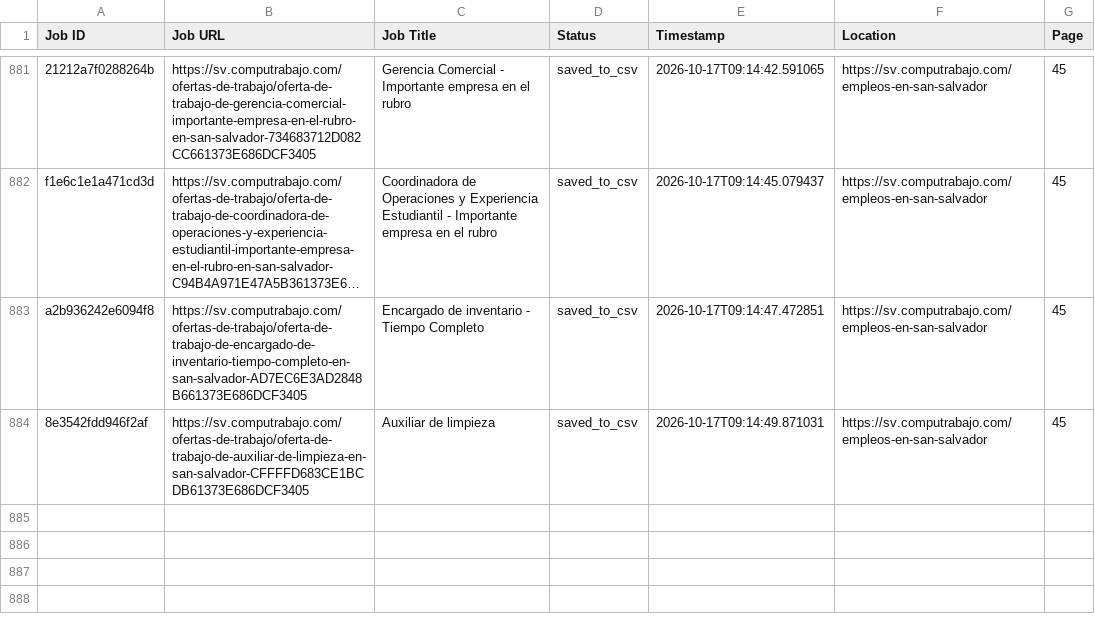
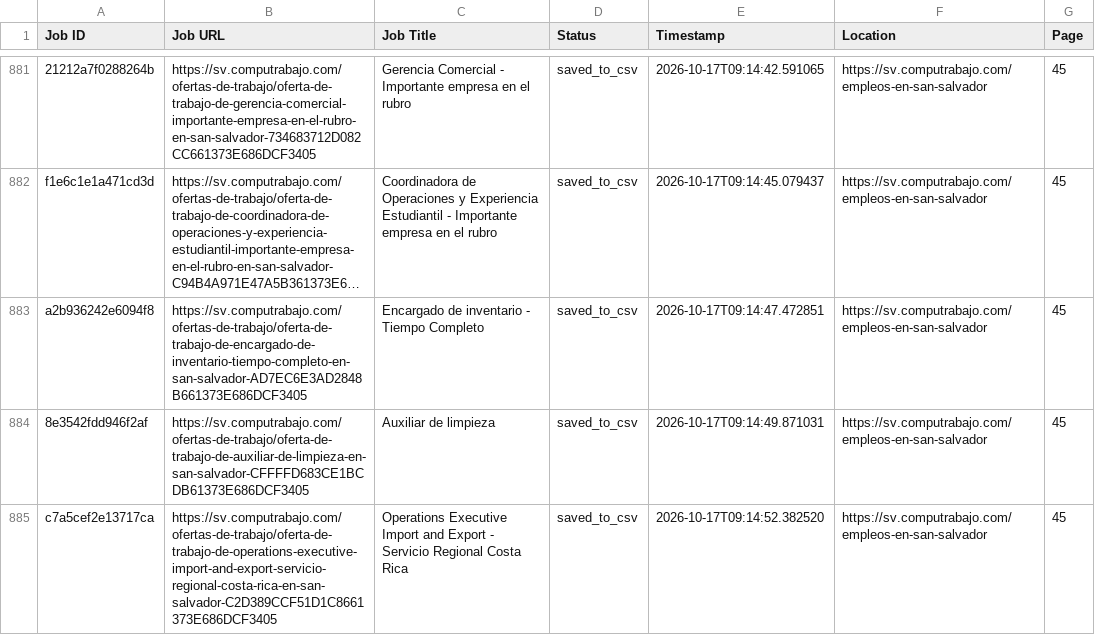
Before and after one commit to liliankason/computrabajo_elsalvador_scraper, a CSV file: elsalvador_processed.csv, drawn as a sheet; only a part is shown, gaps mark what is left out; long unchanged cells end in ….

```diff
--- a/elsalvador_processed.csv
+++ b/elsalvador_processed.csv
@@ -884 +884,2 @@ a2b936242e6094f8,https://sv.computrabajo.com/ofertas-de-trabajo/oferta-de-trabaj
 8e3542fdd946f2af,https://sv.computrabajo.com/ofertas-de-trabajo/oferta-de-trabajo-de-auxiliar-de-limpieza-en-san-salvador-CFFFFD683CE1BCDB61373E686DCF3405,Auxiliar de limpieza,saved_to_csv,2026-10-17T09:14:49.871031,https://sv.computrabajo.com/empleos-en-san-salvador,45
+c7a5cef2e13717ca,https://sv.computrabajo.com/ofertas-de-trabajo/oferta-de-trabajo-de-operations-executive-import-and-export-servicio-regional-costa-rica-en-san-salvador-C2D389CCF51D1C8661373E686DCF3405,Operations Executive Import and Export - Servicio Regional Costa Rica,saved_to_csv,2026-10-17T09:14:52.382520,https://sv.computrabajo.com/empleos-en-san-salvador,45
```
Also changed, not shown: 2 other files.
